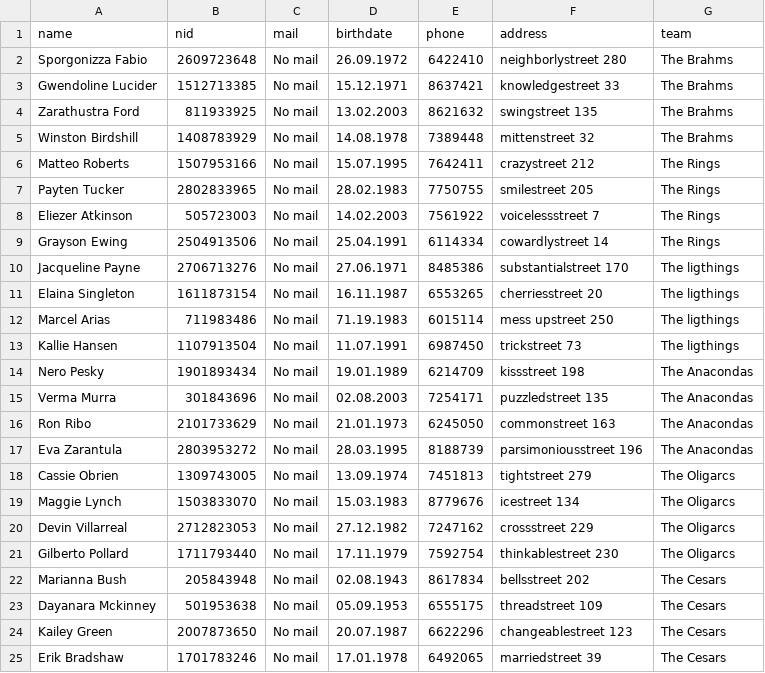
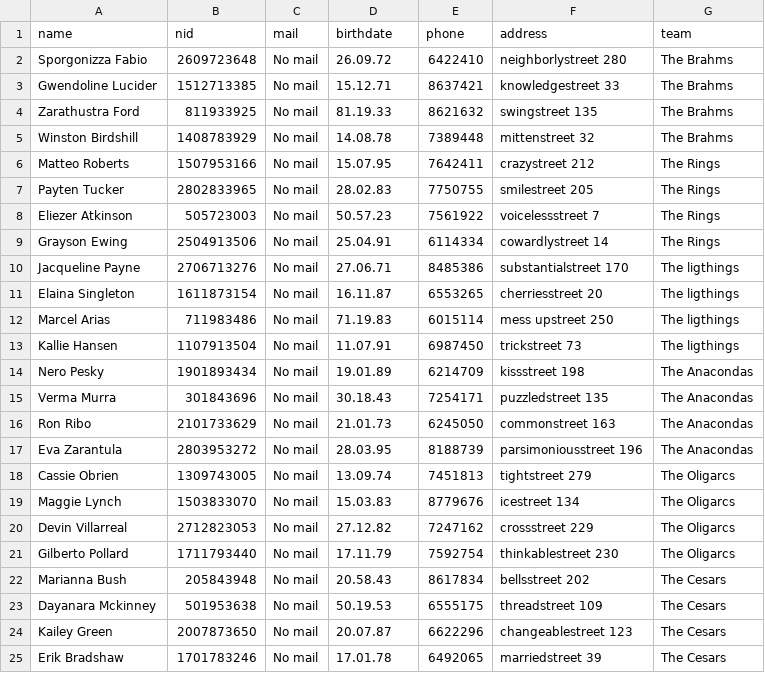
Before and after one commit to JonAtliG/VNL1-H-pur_36, a CSV file: data/files/player_data.csv, drawn as a sheet.

```diff
--- a/data/files/player_data.csv
+++ b/data/files/player_data.csv
@@ -1,25 +1,25 @@
 name;nid;mail;birthdate;phone;address;team
-Sporgonizza Fabio;2609723648;No mail;26.09.1972;6422410;neighborlystreet 280;The Brahms
-Gwendoline Lucider;1512713385;No mail;15.12.1971;8637421;knowledgestreet 33;The Brahms
-Zarathustra Ford;811933925;No mail;13.02.2003;8621632;swingstreet 135;The Brahms
-Winston Birdshill;1408783929;No mail;14.08.1978;7389448;mittenstreet 32;The Brahms
-Matteo Roberts;1507953166;No mail;15.07.1995;7642411;crazystreet 212;The Rings
-Payten Tucker;2802833965;No mail;28.02.1983;7750755;smilestreet 205;The Rings
-Eliezer Atkinson;505723003;No mail;14.02.2003;7561922;voicelessstreet 7;The Rings
-Grayson Ewing;2504913506;No mail;25.04.1991;6114334;cowardlystreet 14;The Rings
-Jacqueline Payne;2706713276;No mail;27.06.1971;8485386;substantialstreet 170;The ligthings
-Elaina Singleton;1611873154;No mail;16.11.1987;6553265;cherriesstreet 20;The ligthings
-Marcel Arias;711983486;No mail;71.19.1983;6015114;mess upstreet 250;The ligthings
-Kallie Hansen;1107913504;No mail;11.07.1991;6987450;trickstreet 73;The ligthings
-Nero Pesky;1901893434;No mail;19.01.1989;6214709;kissstreet 198;The Anacondas
-Verma Murra;301843696;No mail;02.08.2003;7254171;puzzledstreet 135;The Anacondas
-Ron Ribo;2101733629;No mail;21.01.1973;6245050;commonstreet 163;The Anacondas
-Eva Zarantula;2803953272;No mail;28.03.1995;8188739;parsimoniousstreet 196;The Anacondas
-Cassie Obrien;1309743005;No mail;13.09.1974;7451813;tightstreet 279;The Oligarcs
-Maggie Lynch;1503833070;No mail;15.03.1983;8779676;icestreet 134;The Oligarcs
-Devin Villarreal;2712823053;No mail;27.12.1982;7247162;crossstreet 229;The Oligarcs
-Gilberto Pollard;1711793440;No mail;17.11.1979;7592754;thinkablestreet 230;The Oligarcs
-Marianna Bush;205843948;No mail;02.08.1943;8617834;bellsstreet 202;The Cesars
-Dayanara Mckinney;501953638;No mail;05.09.1953;6555175;threadstreet 109;The Cesars
-Kailey Green;2007873650;No mail;20.07.1987;6622296;changeablestreet 123;The Cesars
-Erik Bradshaw;1701783246;No mail;17.01.1978;6492065;marriedstreet 39;The Cesars
+Sporgonizza Fabio;2609723648;No mail;26.09.72;6422410;neighborlystreet 280;The Brahms
+Gwendoline Lucider;1512713385;No mail;15.12.71;8637421;knowledgestreet 33;The Brahms
+Zarathustra Ford;811933925;No mail;81.19.33;8621632;swingstreet 135;The Brahms
+Winston Birdshill;1408783929;No mail;14.08.78;7389448;mittenstreet 32;The Brahms
+Matteo Roberts;1507953166;No mail;15.07.95;7642411;crazystreet 212;The Rings
+Payten Tucker;2802833965;No mail;28.02.83;7750755;smilestreet 205;The Rings
+Eliezer Atkinson;505723003;No mail;50.57.23;7561922;voicelessstreet 7;The Rings
+Grayson Ewing;2504913506;No mail;25.04.91;6114334;cowardlystreet 14;The Rings
+Jacqueline Payne;2706713276;No mail;27.06.71;8485386;substantialstreet 170;The ligthings
+Elaina Singleton;1611873154;No mail;16.11.87;6553265;cherriesstreet 20;The ligthings
+Marcel Arias;711983486;No mail;71.19.83;6015114;mess upstreet 250;The ligthings
+Kallie Hansen;1107913504;No mail;11.07.91;6987450;trickstreet 73;The ligthings
+Nero Pesky;1901893434;No mail;19.01.89;6214709;kissstreet 198;The Anacondas
+Verma Murra;301843696;No mail;30.18.43;7254171;puzzledstreet 135;The Anacondas
+Ron Ribo;2101733629;No mail;21.01.73;6245050;commonstreet 163;The Anacondas
+Eva Zarantula;2803953272;No mail;28.03.95;8188739;parsimoniousstreet 196;The Anacondas
+Cassie Obrien;1309743005;No mail;13.09.74;7451813;tightstreet 279;The Oligarcs
+Maggie Lynch;1503833070;No mail;15.03.83;8779676;icestreet 134;The Oligarcs
+Devin Villarreal;2712823053;No mail;27.12.82;7247162;crossstreet 229;The Oligarcs
+Gilberto Pollard;1711793440;No mail;17.11.79;7592754;thinkablestreet 230;The Oligarcs
+Marianna Bush;205843948;No mail;20.58.43;8617834;bellsstreet 202;The Cesars
+Dayanara Mckinney;501953638;No mail;50.19.53;6555175;threadstreet 109;The Cesars
+Kailey Green;2007873650;No mail;20.07.87;6622296;changeablestreet 123;The Cesars
+Erik Bradshaw;1701783246;No mail;17.01.78;6492065;marriedstreet 39;The Cesars
```
Also changed, not shown: 8 other files.
